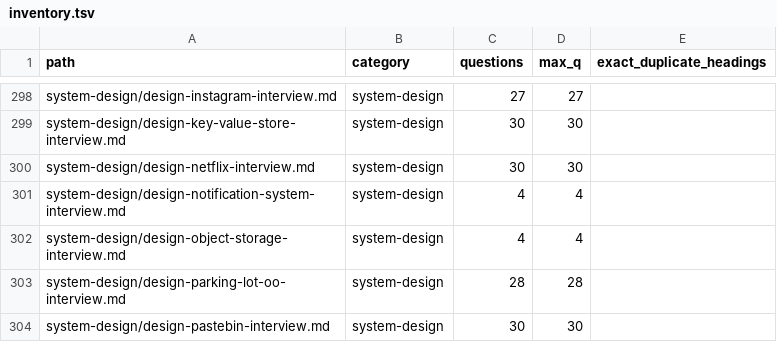
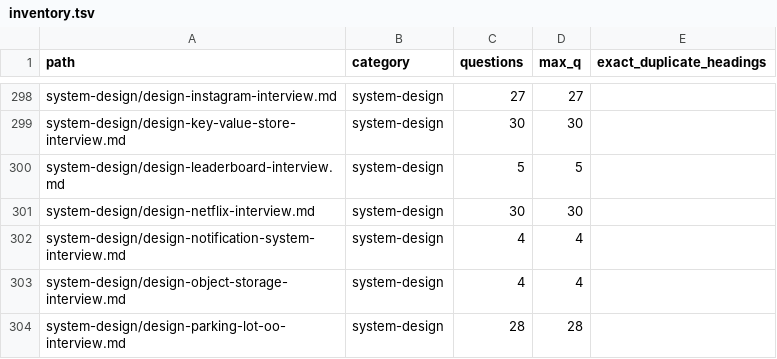
Before and after one commit to akeverus/cheat-sheet, a TSV file: docs/interview-coverage/inventory.tsv, drawn as a sheet; only a part is shown, gaps mark what is left out; the shorter side is filled out with more unchanged rows.

Commit message:
docs(interview): design gaming leaderboard lifecycle

```diff
--- a/docs/interview-coverage/inventory.tsv
+++ b/docs/interview-coverage/inventory.tsv
@@ -299,2 +299,3 @@ system-design/design-instagram-interview.md	system-design	27	27
 system-design/design-key-value-store-interview.md	system-design	30	30	
+system-design/design-leaderboard-interview.md	system-design	5	5	
 system-design/design-netflix-interview.md	system-design	30	30	
```
Also changed, not shown: 4 other files.
